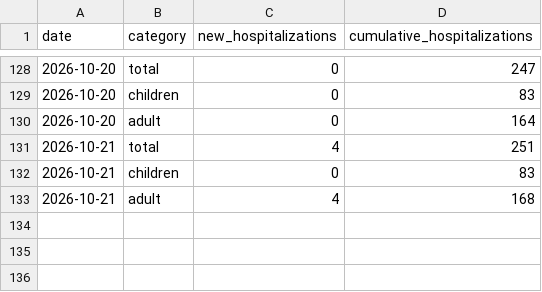
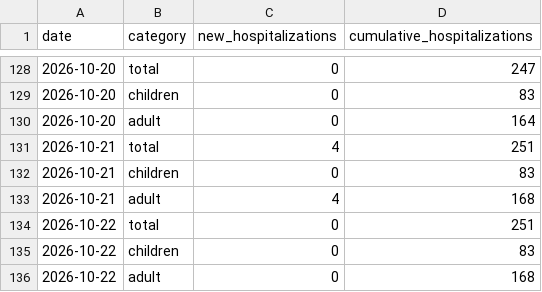
Before and after one commit to PittsburghPG/measles-tracker, a TSV file: data/daily_hospitalization_by_age_group.tsv, drawn as a sheet; only a part is shown, gaps mark what is left out; the diff names each change by its address in the sheet, - before the commit and + after, or states it on an @@ line.

```diff
--- a/data/daily_hospitalization_by_age_group.tsv
+++ b/data/daily_hospitalization_by_age_group.tsv
+row 134: 2026-10-22 | total | 0 | 251
+row 135: 2026-10-22 | children | 0 | 83
+row 136: 2026-10-22 | adult | 0 | 168
```
Also changed, not shown: 2 other files.
